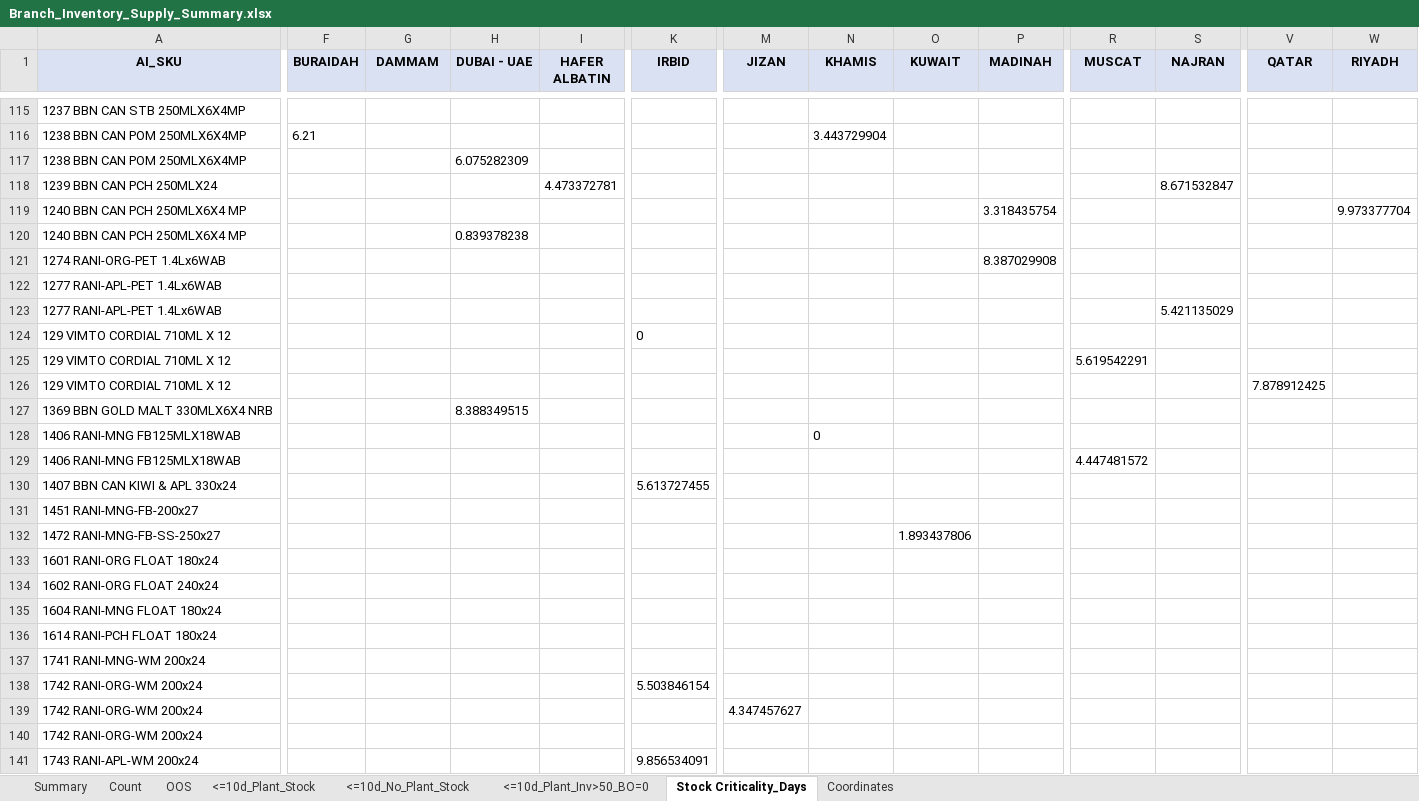
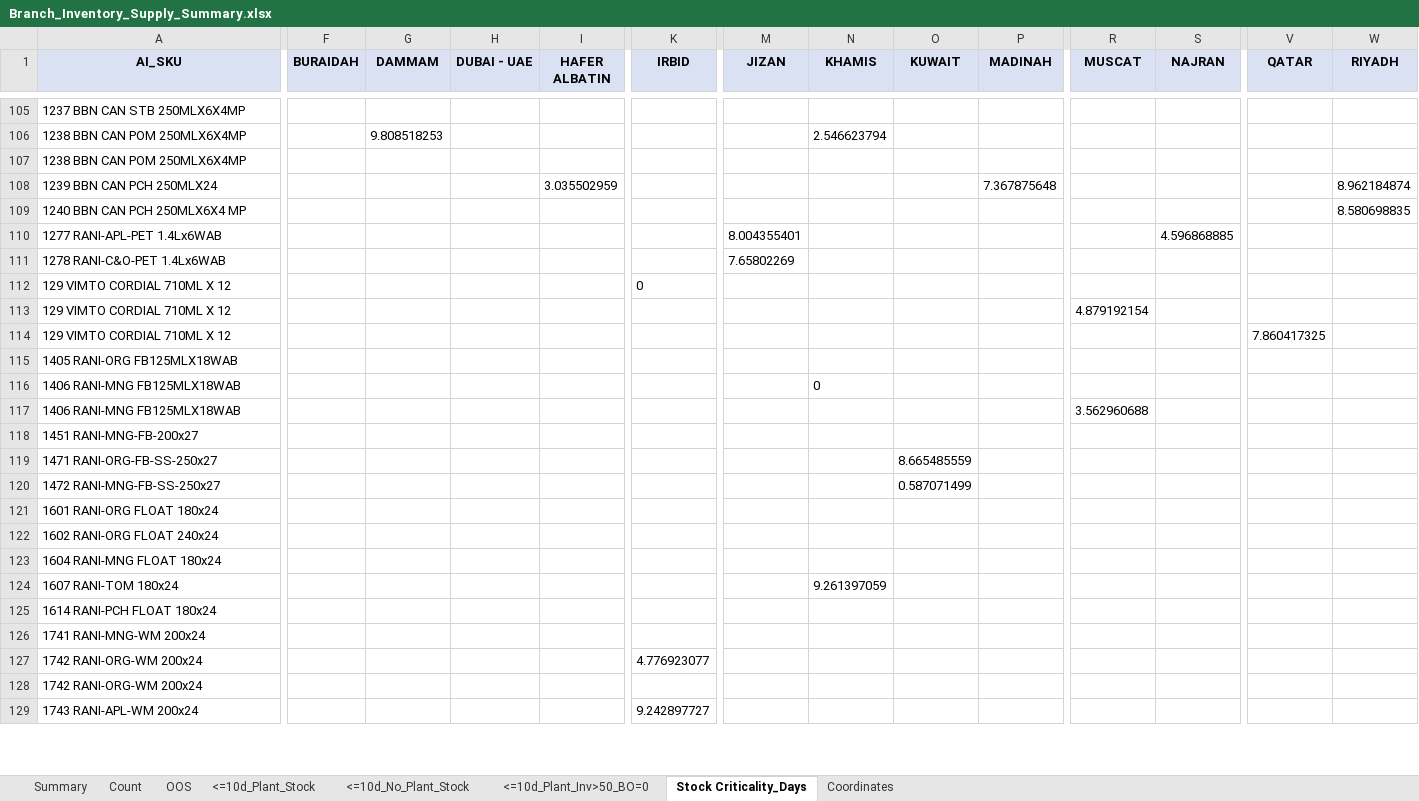
Before and after one commit to Tj0-Aujan/InventoryDashboard, an Excel workbook: data/Branch_Inventory_Supply_Summary.xlsx, sheet Stock Criticality_Days, drawn as a sheet; only a part is shown, gaps mark what is left out; values as stored, in another font and other column widths than the file's, no borders; removed rows and columns are numbered as before the commit, all else as after; rows hold the shown columns only; the diff covers the shown part only; the diff names each change by its address in the sheet, - before the commit and + after, or states it on an @@ line.

```diff
--- a/data/Branch_Inventory_Supply_Summary.xlsx (sheet Stock Criticality_Days)
+++ b/data/Branch_Inventory_Supply_Summary.xlsx (sheet Stock Criticality_Days)
-F106 (BURAIDAH): 6.21
+F106 (BURAIDAH): (empty)
-G106 (DAMMAM): (empty)
+G106 (DAMMAM): 9.808518253
-N106 (KHAMIS): 3.443729904
+N106 (KHAMIS): 2.546623794
-H107 (DUBAI - UAE): 6.075282309
+H107 (DUBAI - UAE): (empty)
-I108 (HAFER ALBATIN): 4.473372781
+I108 (HAFER ALBATIN): 3.035502959
-P108 (MADINAH): (empty)
+P108 (MADINAH): 7.367875648
-S108 (NAJRAN): 8.671532847
+S108 (NAJRAN): (empty)
-W108 (RIYADH): (empty)
+W108 (RIYADH): 8.962184874
-P109 (MADINAH): 3.318435754
+P109 (MADINAH): (empty)
-W109 (RIYADH): 9.973377704
+W109 (RIYADH): 8.580698835
-row 120: 1240 BBN CAN PCH 250MLX6X4 MP |  |  | 0.839378238
-row 121: 1274 RANI-ORG-PET 1.4Lx6WAB |  |  |  |  |  |  |  |  | 8.387029908
-row 122: 1277 RANI-APL-PET 1.4Lx6WAB
-M110 (JIZAN): (empty)
+M110 (JIZAN): 8.004355401
-S110 (NAJRAN): 5.421135029
+S110 (NAJRAN): 4.596868885
+row 111: 1278 RANI-C&O-PET 1.4Lx6WAB |  |  |  |  |  | 7.65802269
-R113 (MUSCAT): 5.619542291
+R113 (MUSCAT): 4.879192154
-V114 (QATAR): 7.878912425
+V114 (QATAR): 7.860417325
-row 127: 1369 BBN GOLD MALT 330MLX6X4 NRB |  |  | 8.388349515
+row 115: 1405 RANI-ORG FB125MLX18WAB
-R117 (MUSCAT): 4.447481572
+R117 (MUSCAT): 3.562960688
-row 130: 1407 BBN CAN KIWI & APL 330x24 |  |  |  |  | 5.613727455
+row 119: 1471 RANI-ORG-FB-SS-250x27 |  |  |  |  |  |  |  | 8.665485559
-O120 (KUWAIT): 1.893437806
+O120 (KUWAIT): 0.587071499
+row 124: 1607 RANI-TOM 180x24 |  |  |  |  |  |  | 9.261397059
-K127 (IRBID): 5.503846154
+K127 (IRBID): 4.776923077
-row 139: 1742 RANI-ORG-WM 200x24 |  |  |  |  |  | 4.347457627
-K129 (IRBID): 9.856534091
+K129 (IRBID): 9.242897727
```
Also changed, not shown: 21 added rows, 34 removed rows and 119 edited cells elsewhere in this sheet, sheet Summary, sheet <=10d_Plant_Stock, sheet <=10d_Plant_Inv>50_BO=0, sheet <=10d_No_Plant_Stock, sheet Count, sheet OOS.
